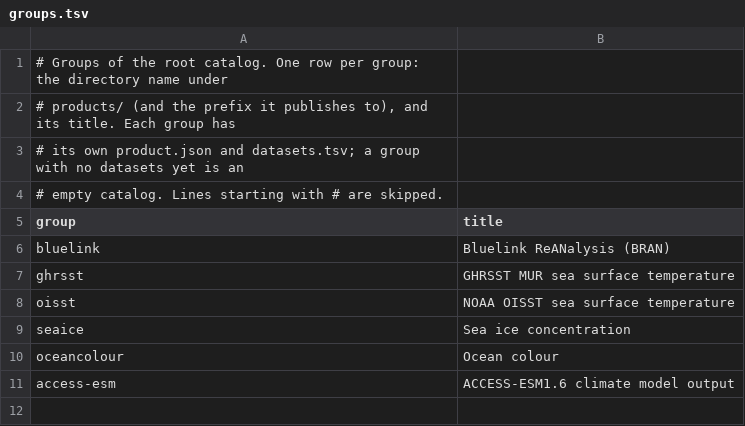
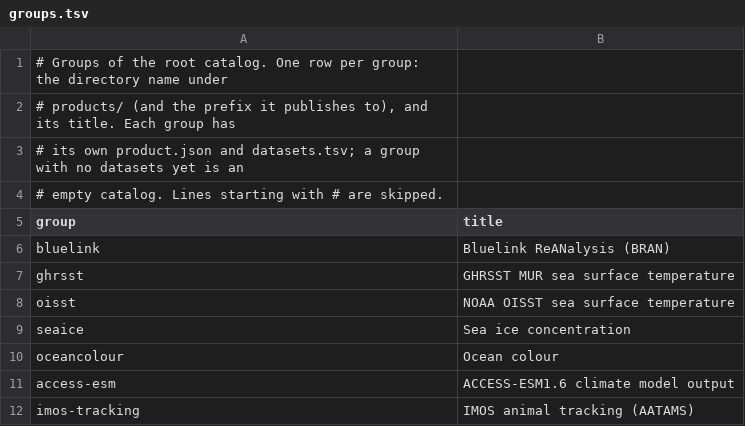
Before and after one commit to mdsumner/raad.virtualize, a TSV file: products/groups.tsv, drawn as a sheet.

```diff
--- a/products/groups.tsv
+++ b/products/groups.tsv
@@ -11 +11,2 @@ oceancolour	Ocean colour
 access-esm	ACCESS-ESM1.6 climate model output
+imos-tracking	IMOS animal tracking (AATAMS)
```
Also changed, not shown: 20 other files.
